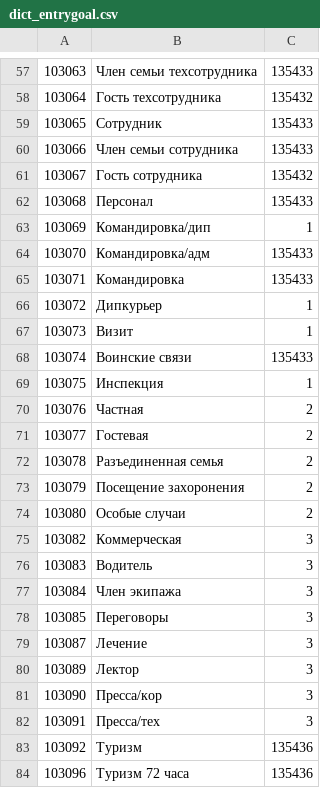
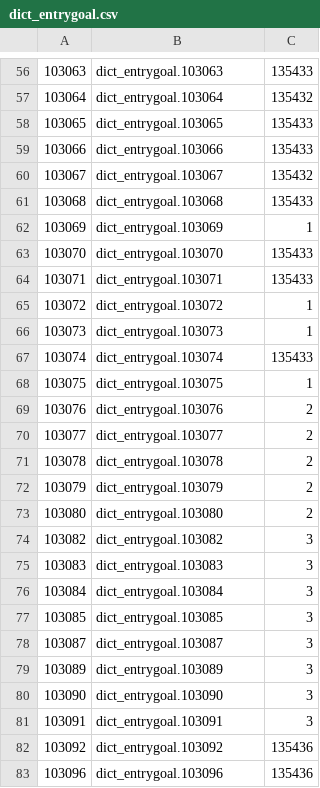
Before and after one commit to webmalc/maxibooking-hotel, a CSV file: src/MBH/Bundle/PackageBundle/Resources/data/dict_entrygoal.csv, drawn as a sheet; only a part is shown, gaps mark what is left out; the diff covers the shown part only.

```diff
--- a/src/MBH/Bundle/PackageBundle/Resources/data/dict_entrygoal.csv
+++ b/src/MBH/Bundle/PackageBundle/Resources/data/dict_entrygoal.csv
@@ -57,28 +56,28 @@
-"103063";"Член семьи техсотрудника";"135433"
-"103064";"Гость техсотрудника";"135432"
-"103065";"Сотрудник";"135433"
-"103066";"Член семьи сотрудника";"135433"
-"103067";"Гость сотрудника";"135432"
-"103068";"Персонал";"135433"
-"103069";"Командировка/дип";"1"
-"103070";"Командировка/адм";"135433"
-"103071";"Командировка";"135433"
-"103072";"Дипкурьер";"1"
-"103073";"Визит";"1"
-"103074";"Воинские связи";"135433"
-"103075";"Инспекция";"1"
-"103076";"Частная";"2"
-"103077";"Гостевая";"2"
-"103078";"Разъединенная семья";"2"
-"103079";"Посещение захоронения";"2"
-"103080";"Особые случаи";"2"
-"103082";"Коммерческая";"3"
-"103083";"Водитель";"3"
-"103084";"Член экипажа";"3"
-"103085";"Переговоры";"3"
-"103087";"Лечение";"3"
-"103089";"Лектор";"3"
-"103090";"Пресса/кор";"3"
-"103091";"Пресса/тех";"3"
-"103092";"Туризм";"135436"
-"103096";"Туризм 72 часа";"135436"
+"103063";"dict_entrygoal.103063";"135433"
+"103064";"dict_entrygoal.103064";"135432"
+"103065";"dict_entrygoal.103065";"135433"
+"103066";"dict_entrygoal.103066";"135433"
+"103067";"dict_entrygoal.103067";"135432"
+"103068";"dict_entrygoal.103068";"135433"
+"103069";"dict_entrygoal.103069";"1"
+"103070";"dict_entrygoal.103070";"135433"
+"103071";"dict_entrygoal.103071";"135433"
+"103072";"dict_entrygoal.103072";"1"
+"103073";"dict_entrygoal.103073";"1"
+"103074";"dict_entrygoal.103074";"135433"
+"103075";"dict_entrygoal.103075";"1"
+"103076";"dict_entrygoal.103076";"2"
+"103077";"dict_entrygoal.103077";"2"
+"103078";"dict_entrygoal.103078";"2"
+"103079";"dict_entrygoal.103079";"2"
+"103080";"dict_entrygoal.103080";"2"
+"103082";"dict_entrygoal.103082";"3"
+"103083";"dict_entrygoal.103083";"3"
+"103084";"dict_entrygoal.103084";"3"
+"103085";"dict_entrygoal.103085";"3"
+"103087";"dict_entrygoal.103087";"3"
+"103089";"dict_entrygoal.103089";"3"
+"103090";"dict_entrygoal.103090";"3"
+"103091";"dict_entrygoal.103091";"3"
+"103092";"dict_entrygoal.103092";"135436"
+"103096";"dict_entrygoal.103096";"135436"
```
Also changed, not shown: 1 removed row and 67 edited cells elsewhere in this file, 2 other files.
